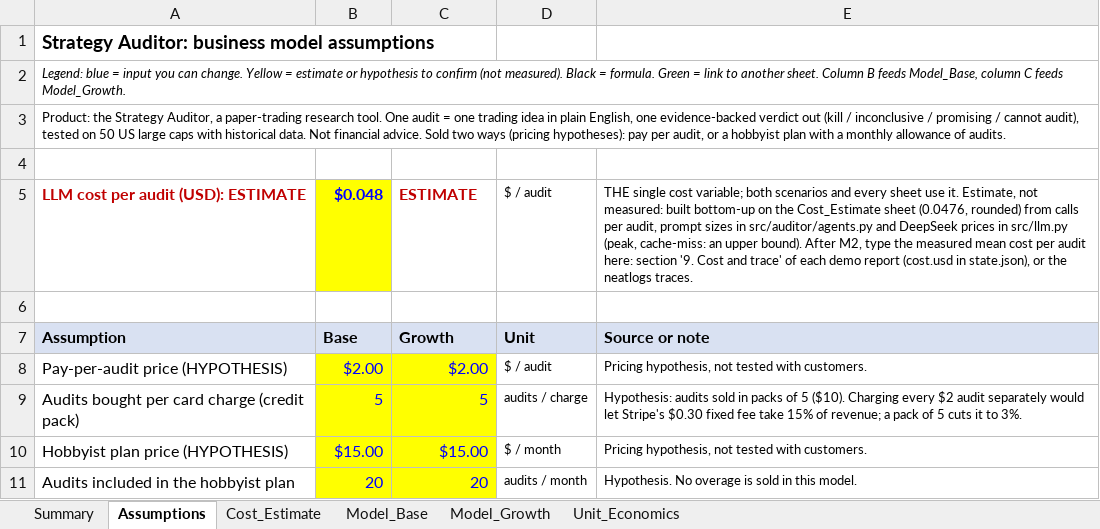
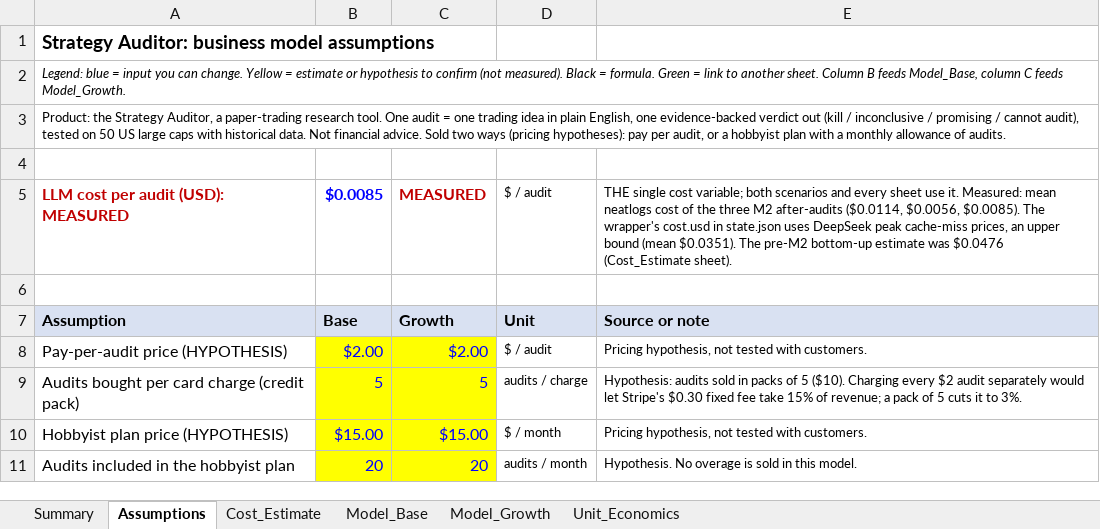
Before and after one commit to Elena549-prog/Hackathon_neatlogs, an Excel workbook: results/business_model.xlsx, sheet Assumptions, drawn as a sheet; only a part is shown; values as stored, in another font and other column widths than the file's, no borders; removed rows and columns are numbered as before the commit, all else as after; the diff names each change by its address in the sheet, - before the commit and + after, or states it on an @@ line.

```diff
--- a/results/business_model.xlsx (sheet Assumptions)
+++ b/results/business_model.xlsx (sheet Assumptions)
-row 5: LLM cost per audit (USD): ESTIMATE | $0.048 | ESTIMATE | $ / audit | THE single cost variable; both scenarios and every sheet use it. Estimate, not measured: built bottom-up on the Cost_Estimate sheet (0.0476, rounded) from calls per audit, prompt sizes in src/auditor/agents.py and DeepSeek prices in src/llm.py (peak, cache-miss: an upper bound). After M2, type the measured mean cost per audit here: section '9. Cost and trace' of each demo report (cost.usd in state.json), or the neatlogs traces.
+row 5: LLM cost per audit (USD): MEASURED | $0.0085 | MEASURED | $ / audit | THE single cost variable; both scenarios and every sheet use it. Measured: mean neatlogs cost of the three M2 after-audits ($0.0114, $0.0056, $0.0085). The wrapper's cost.usd in state.json uses DeepSeek peak cache-miss prices, an upper bound (mean $0.0351). The pre-M2 bottom-up estimate was $0.0476 (Cost_Estimate sheet).
```
Also changed, not shown: sheet Cost_Estimate, sheet Summary, sheet Unit_Economics, sheet Model_Base, sheet Model_Growth, 5 other files.
